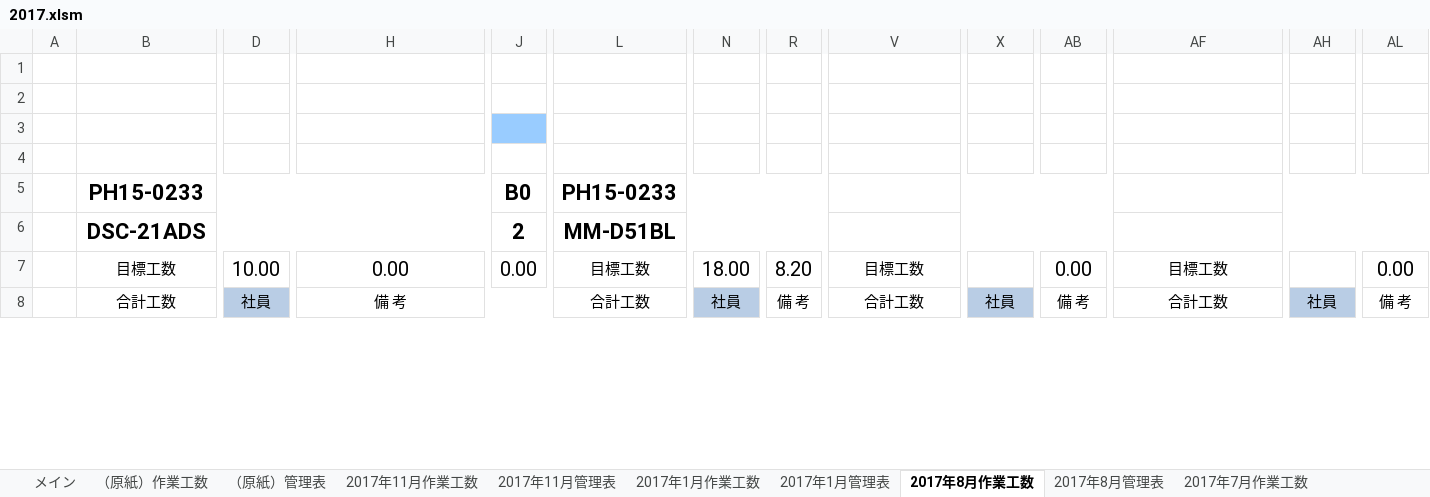
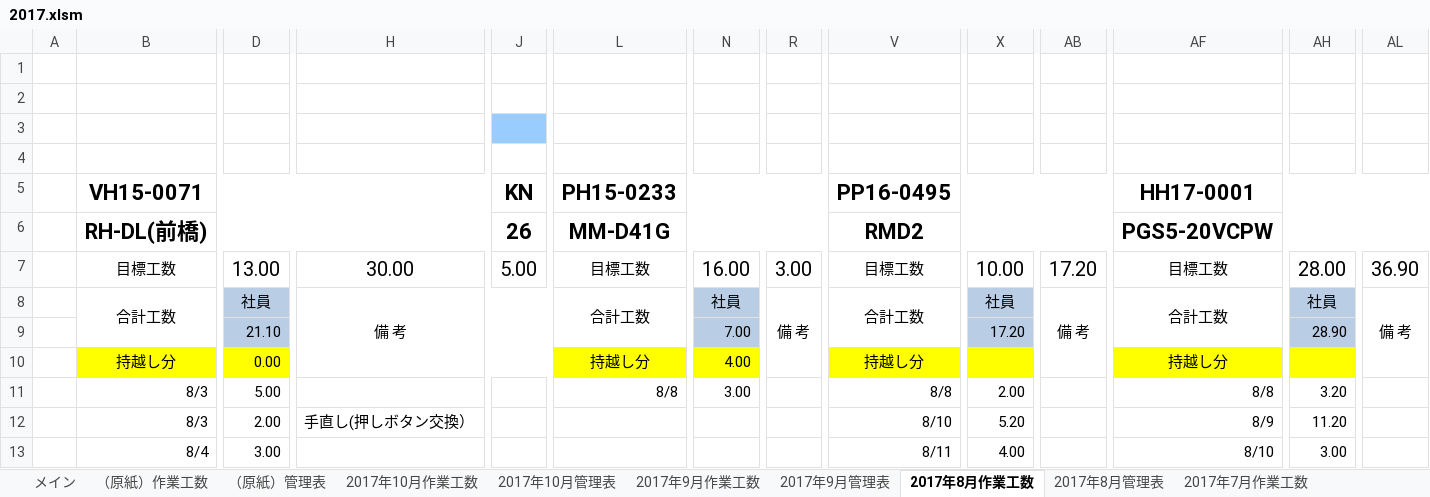
Before and after one commit to kanzaki-jun/master, an Excel workbook: 2017.xlsm, sheet 2017年8月作業工数, drawn as a sheet; only a part is shown, gaps mark what is left out; values as stored, in another font and other column widths than the file's, no borders; charts and pictures not drawn; removed rows and columns are numbered as before the commit, all else as after; rows hold the shown columns only; the diff covers the shown part only; the diff names each change by its address in the sheet, - before the commit and + after, or states it on an @@ line.

```diff
--- a/2017.xlsm (sheet 2017年8月作業工数)
+++ b/2017.xlsm (sheet 2017年8月作業工数)
-sheet tab: 2017年11月作業工数
-sheet tab: 2017年11月管理表
-sheet tab: 2017年1月作業工数
-sheet tab: 2017年1月管理表
+sheet tab: 2017年10月作業工数
+sheet tab: 2017年10月管理表
+sheet tab: 2017年9月作業工数
+sheet tab: 2017年9月管理表
-row 5:  | PH15-0233 |  |  | B0 | PH15-0233
-row 6:  | DSC-21ADS |  |  | 2 | MM-D51BL
+row 5:  | VH15-0071 |  |  | KN | PH15-0233 |  |  | PP16-0495 |  |  | HH17-0001
+row 6:  | RH-DL(前橋) |  |  | 26 | MM-D41G |  |  | RMD2 |  |  | PGS5-20VCPW
-D7: 10.00
+D7: 13.00
-H7: 0.00
+H7: 30.00
-J7: 0.00
+J7: 5.00
-N7: 18.00
+N7: 16.00
-R7: 8.20
+R7: 3.00
-X7: (empty)
+X7: 10.00
-AB7: 0.00
+AB7: 17.20
-AH7: (empty)
+AH7: 28.00
-AL7: 0.00
+AL7: 36.90
-B8:C9 merged
+B8:C9 merged
-H8:K10 merged
+H8:K10 merged
-L8:M9 merged
+L8:M9 merged
-R8:U10 merged
+R8:U10 merged
-V8:W9 merged
+V8:W9 merged
-AB8:AE10 merged
+AB8:AE10 merged
-AF8:AG9 merged
+AF8:AG9 merged
-AL8:AO10 merged
+AL8:AO10 merged
+row 9:  |  | 21.10 |  |  |  | 7.00 |  |  | 17.20 |  |  | 28.90
+row 10:  | 持越し分 | 0.00 |  |  | 持越し分 | 4.00 |  | 持越し分 |  |  | 持越し分
+row 11:  | 8/3 | 5.00 |  |  | 8/8 | 3.00 |  | 8/8 | 2.00 |  | 8/8 | 3.20
+row 12:  | 8/3 | 2.00 | 手直し(押しボタン交換） |  |  |  |  | 8/10 | 5.20 |  | 8/9 | 11.20
+row 13:  | 8/4 | 3.00 |  |  |  |  |  | 8/11 | 4.00 |  | 8/10 | 3.00
```
Also changed, not shown: 319 added rows, 324 removed rows, 16 moved rows, 37 edited cells and cell formats elsewhere in this sheet, sheet 2017年8月管理表, sheet リスト, sheet （原紙）作業工数, sheet 2017年7月作業工数, sheet 2017年7月管理表, sheet メイン, formulas that keep their value, charts or pictures, 伊藤工数表.xlsx, 行平工数表.xlsx, 4 other files.
